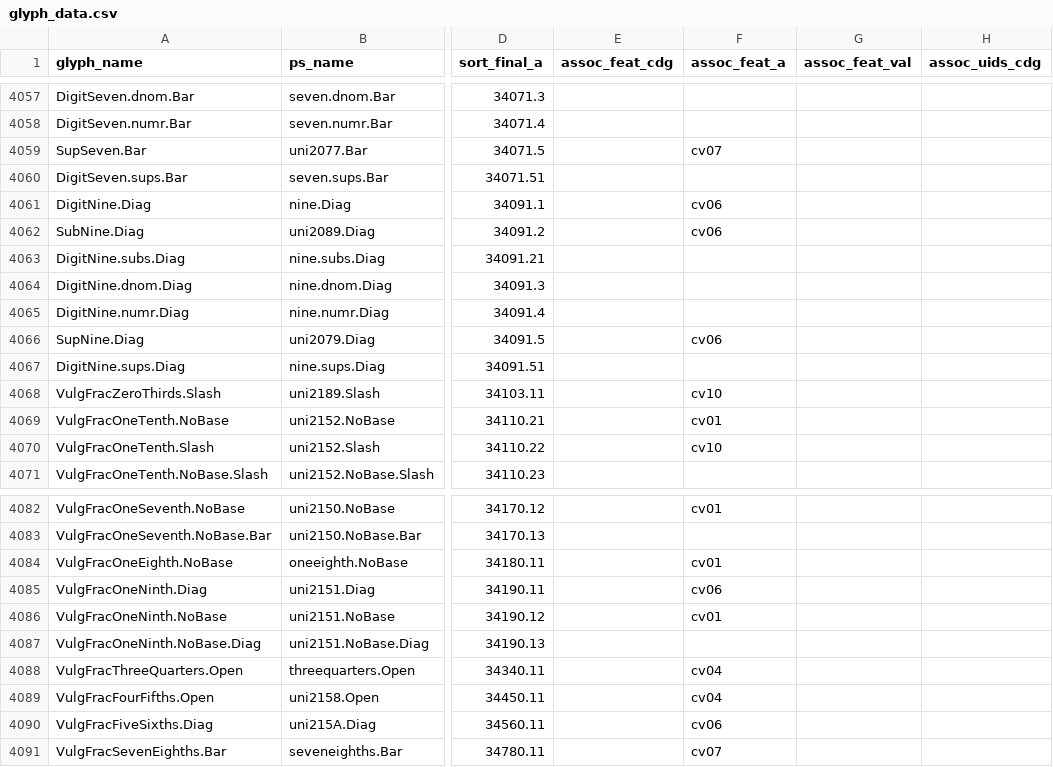
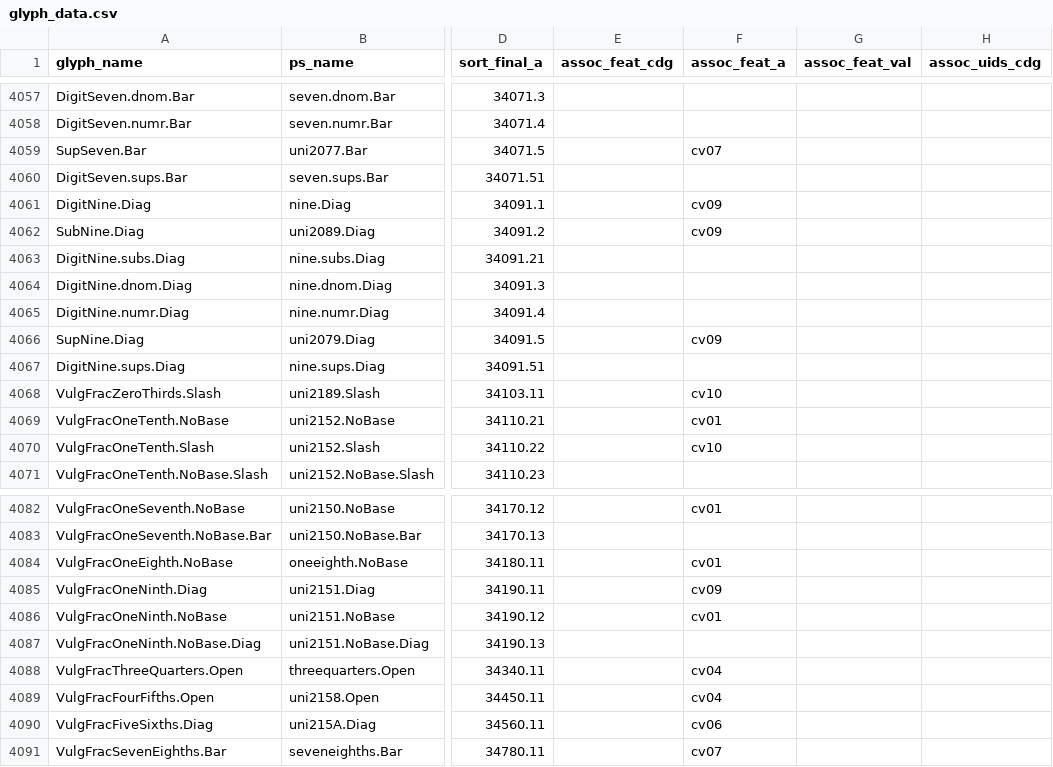
Before and after one commit to silnrsi/font-andika, a CSV file: source/glyph_data.csv, drawn as a sheet; only a part is shown, gaps mark what is left out; the diff names each change by its address in the sheet, - before the commit and + after, or states it on an @@ line.

```diff
--- a/source/glyph_data.csv
+++ b/source/glyph_data.csv
-F4061:F4062 (assoc_feat_a): cv06
+F4061:F4062 (assoc_feat_a): cv09
-F4066 (assoc_feat_a): cv06
+F4066 (assoc_feat_a): cv09
-F4085 (assoc_feat_a): cv06
+F4085 (assoc_feat_a): cv09
```
Also changed, not shown: 4 other files.
